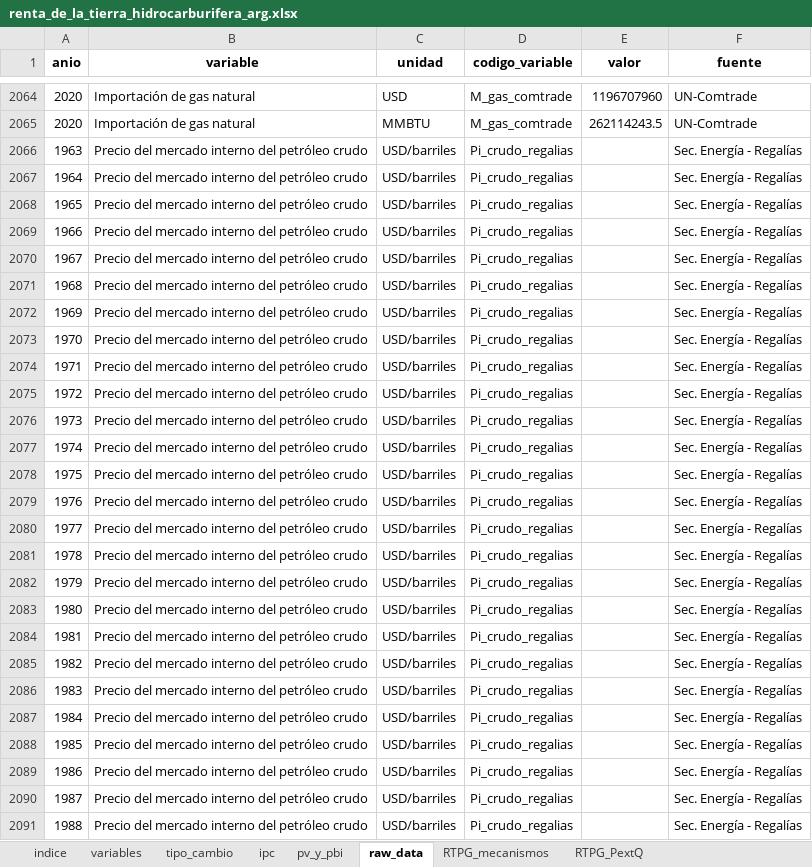
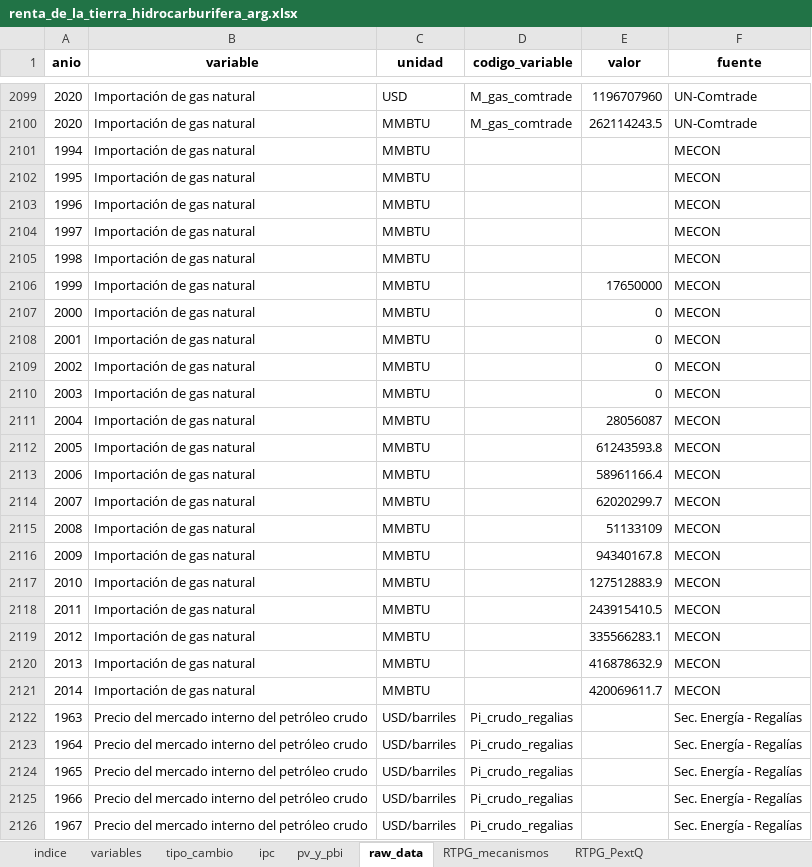
Before and after one commit to mateosuster/pioYPFConicet, an Excel workbook: analisis/resultados/argentina/renta_de_la_tierra_hidrocarburifera_arg.xlsx, sheet raw_data, drawn as a sheet; only a part is shown, gaps mark what is left out; the shorter side is filled out with more unchanged rows; values as stored, in another font and other column widths than the file's, no borders; the diff covers the shown part only; the diff names each change by its address in the sheet, - before the commit and + after, or states it on an @@ line.

```diff
--- a/analisis/resultados/argentina/renta_de_la_tierra_hidrocarburifera_arg.xlsx (sheet raw_data)
+++ b/analisis/resultados/argentina/renta_de_la_tierra_hidrocarburifera_arg.xlsx (sheet raw_data)
+row 2101: 1994 | Importación de gas natural | MMBTU |  |  | MECON
+row 2102: 1995 | Importación de gas natural | MMBTU |  |  | MECON
+row 2103: 1996 | Importación de gas natural | MMBTU |  |  | MECON
+row 2104: 1997 | Importación de gas natural | MMBTU |  |  | MECON
+row 2105: 1998 | Importación de gas natural | MMBTU |  |  | MECON
+row 2106: 1999 | Importación de gas natural | MMBTU |  | 17650000 | MECON
+row 2107: 2000 | Importación de gas natural | MMBTU |  | 0 | MECON
+row 2108: 2001 | Importación de gas natural | MMBTU |  | 0 | MECON
+row 2109: 2002 | Importación de gas natural | MMBTU |  | 0 | MECON
+row 2110: 2003 | Importación de gas natural | MMBTU |  | 0 | MECON
+row 2111: 2004 | Importación de gas natural | MMBTU |  | 28056087 | MECON
+row 2112: 2005 | Importación de gas natural | MMBTU |  | 61243593.8 | MECON
+row 2113: 2006 | Importación de gas natural | MMBTU |  | 58961166.4 | MECON
+row 2114: 2007 | Importación de gas natural | MMBTU |  | 62020299.7 | MECON
+row 2115: 2008 | Importación de gas natural | MMBTU |  | 51133109 | MECON
+row 2116: 2009 | Importación de gas natural | MMBTU |  | 94340167.8 | MECON
+row 2117: 2010 | Importación de gas natural | MMBTU |  | 127512883.9 | MECON
+row 2118: 2011 | Importación de gas natural | MMBTU |  | 243915410.5 | MECON
+row 2119: 2012 | Importación de gas natural | MMBTU |  | 335566283.1 | MECON
+row 2120: 2013 | Importación de gas natural | MMBTU |  | 416878632.9 | MECON
+row 2121: 2014 | Importación de gas natural | MMBTU |  | 420069611.7 | MECON
```
Also changed, not shown: 35 added rows and 22 edited cells elsewhere in this sheet, 5 other files.
